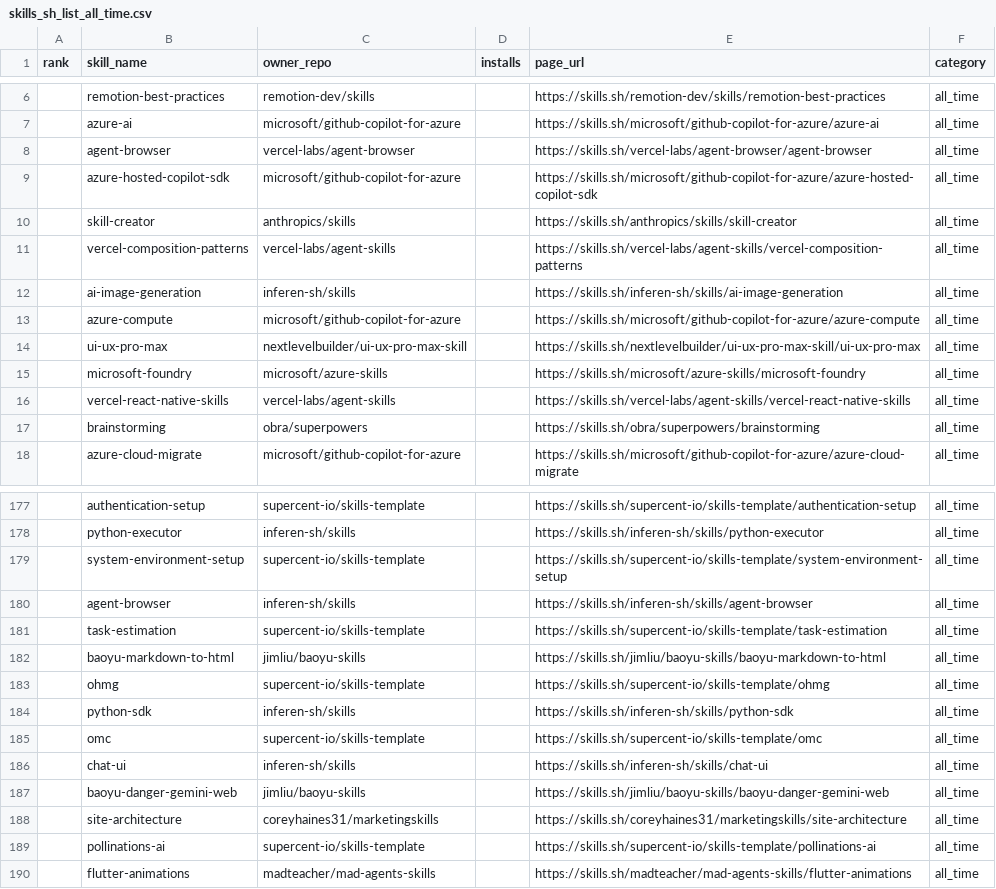
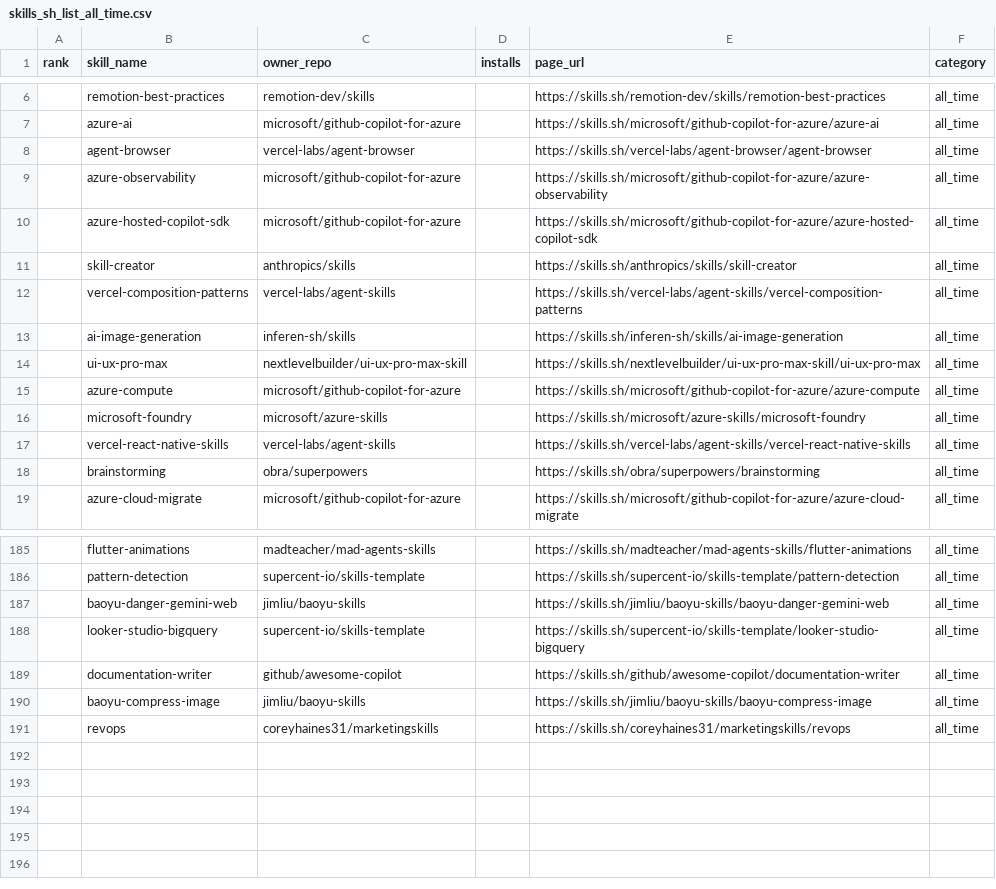
Before and after one commit to biyan113/skills.sh, a CSV file: skills_sh_list_all_time.csv, drawn as a sheet; only a part is shown, gaps mark what is left out; the diff covers the shown part only.

```diff
--- a/skills_sh_list_all_time.csv
+++ b/skills_sh_list_all_time.csv
@@ -8,2 +8,3 @@ rank,skill_name,owner_repo,installs,page_url,category
 ,agent-browser,vercel-labs/agent-browser,,https://skills.sh/vercel-labs/agent-browser/agent-browser,all_time
+,azure-observability,microsoft/github-copilot-for-azure,,https://skills.sh/microsoft/github-copilot-for-azure/azure-observability,all_time
 ,azure-hosted-copilot-sdk,microsoft/github-copilot-for-azure,,https://skills.sh/microsoft/github-copilot-for-azure/azure-hosted-copilot-sdk,all_time
@@ -12,4 +13,4 @@ rank,skill_name,owner_repo,installs,page_url,category
 ,ai-image-generation,inferen-sh/skills,,https://skills.sh/inferen-sh/skills/ai-image-generation,all_time
+,ui-ux-pro-max,nextlevelbuilder/ui-ux-pro-max-skill,,https://skills.sh/nextlevelbuilder/ui-ux-pro-max-skill/ui-ux-pro-max,all_time
 ,azure-compute,microsoft/github-copilot-for-azure,,https://skills.sh/microsoft/github-copilot-for-azure/azure-compute,all_time
-,ui-ux-pro-max,nextlevelbuilder/ui-ux-pro-max-skill,,https://skills.sh/nextlevelbuilder/ui-ux-pro-max-skill/ui-ux-pro-max,all_time
 ,microsoft-foundry,microsoft/azure-skills,,https://skills.sh/microsoft/azure-skills/microsoft-foundry,all_time
@@ -177,14 +185,7 @@ rank,skill_name,owner_repo,installs,page_url,category
-,authentication-setup,supercent-io/skills-template,,https://skills.sh/supercent-io/skills-template/authentication-setup,all_time
-,python-executor,inferen-sh/skills,,https://skills.sh/inferen-sh/skills/python-executor,all_time
-,system-environment-setup,supercent-io/skills-template,,https://skills.sh/supercent-io/skills-template/system-environment-setup,all_time
-,agent-browser,inferen-sh/skills,,https://skills.sh/inferen-sh/skills/agent-browser,all_time
-,task-estimation,supercent-io/skills-template,,https://skills.sh/supercent-io/skills-template/task-estimation,all_time
-,baoyu-markdown-to-html,jimliu/baoyu-skills,,https://skills.sh/jimliu/baoyu-skills/baoyu-markdown-to-html,all_time
-,ohmg,supercent-io/skills-template,,https://skills.sh/supercent-io/skills-template/ohmg,all_time
-,python-sdk,inferen-sh/skills,,https://skills.sh/inferen-sh/skills/python-sdk,all_time
-,omc,supercent-io/skills-template,,https://skills.sh/supercent-io/skills-template/omc,all_time
-,chat-ui,inferen-sh/skills,,https://skills.sh/inferen-sh/skills/chat-ui,all_time
+,flutter-animations,madteacher/mad-agents-skills,,https://skills.sh/madteacher/mad-agents-skills/flutter-animations,all_time
+,pattern-detection,supercent-io/skills-template,,https://skills.sh/supercent-io/skills-template/pattern-detection,all_time
 ,baoyu-danger-gemini-web,jimliu/baoyu-skills,,https://skills.sh/jimliu/baoyu-skills/baoyu-danger-gemini-web,all_time
-,site-architecture,coreyhaines31/marketingskills,,https://skills.sh/coreyhaines31/marketingskills/site-architecture,all_time
-,pollinations-ai,supercent-io/skills-template,,https://skills.sh/supercent-io/skills-template/pollinations-ai,all_time
-,flutter-animations,madteacher/mad-agents-skills,,https://skills.sh/madteacher/mad-agents-skills/flutter-animations,all_time
+,looker-studio-bigquery,supercent-io/skills-template,,https://skills.sh/supercent-io/skills-template/looker-studio-bigquery,all_time
+,documentation-writer,github/awesome-copilot,,https://skills.sh/github/awesome-copilot/documentation-writer,all_time
+,baoyu-compress-image,jimliu/baoyu-skills,,https://skills.sh/jimliu/baoyu-skills/baoyu-compress-image,all_time
+,revops,coreyhaines31/marketingskills,,https://skills.sh/coreyhaines31/marketingskills/revops,all_time
```
Also changed, not shown: 5 added rows, 4 removed rows, 65 moved rows and 3 edited cells elsewhere in this file, skills_sh_list_hot.csv, skills_sh_list_trending.csv, 3 other files.
